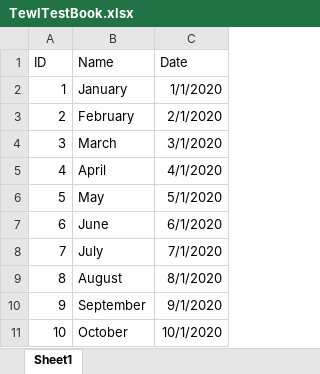
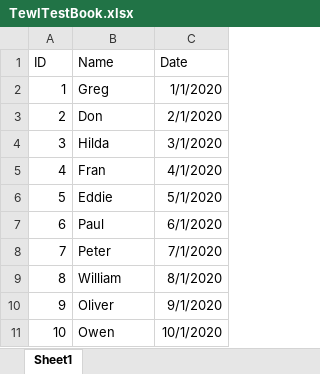
Before and after one commit to GregSmalter/TEWL, an Excel workbook: TewlTester/TestFiles/TewlTestBook.xlsx, sheet Sheet1, drawn as a sheet; values as stored, in another font and other column widths than the file's, no borders; the diff names each change by its address in the sheet, - before the commit and + after, or states it on an @@ line.

Commit message:
Fixed one-based index with Excel parser.

```diff
--- a/TewlTester/TestFiles/TewlTestBook.xlsx (sheet Sheet1)
+++ b/TewlTester/TestFiles/TewlTestBook.xlsx (sheet Sheet1)
-B2 (Name): January
+B2 (Name): Greg
-B3 (Name): February
+B3 (Name): Don
-B4 (Name): March
+B4 (Name): Hilda
-B5 (Name): April
+B5 (Name): Fran
-B6 (Name): May
+B6 (Name): Eddie
-B7 (Name): June
+B7 (Name): Paul
-B8 (Name): July
+B8 (Name): Peter
-B9 (Name): August
+B9 (Name): William
-B10 (Name): September
+B10 (Name): Oliver
-B11 (Name): October
+B11 (Name): Owen
```
Also changed, not shown: 3 other files.
